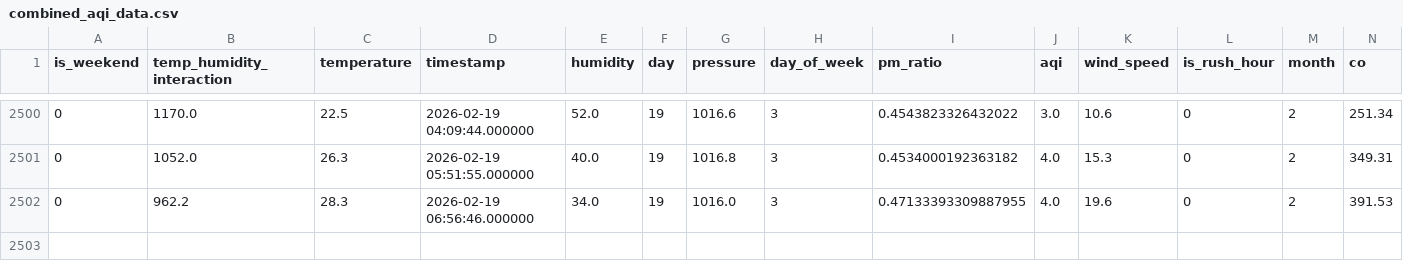
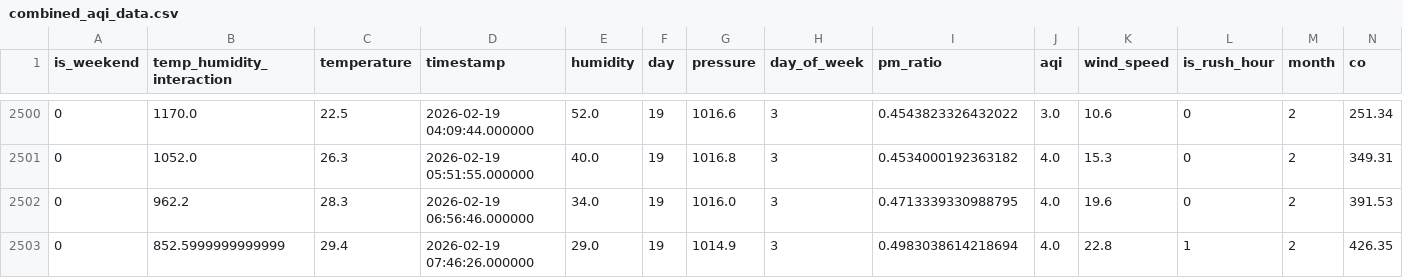
Before and after one commit to MuntahaJabbar12/AQI_Predictor, a CSV file: combined_aqi_data.csv, drawn as a sheet; only a part is shown, gaps mark what is left out; rows hold the shown columns only; the diff names each change by its address in the sheet, - before the commit and + after, or states it on an @@ line.

```diff
--- a/combined_aqi_data.csv
+++ b/combined_aqi_data.csv
-I2502 (pm_ratio): 0.47133393309887955
+I2502 (pm_ratio): 0.4713339330988795
+row 2503: 0 | 852.5999999999999 | 29.4 | 2026-02-19 07:46:26.000000 | 29.0 | 19 | 1014.9 | 3 | 0.4983038614218694 | 4.0 | 22.8 | 1 | 2 | 426.35
```
